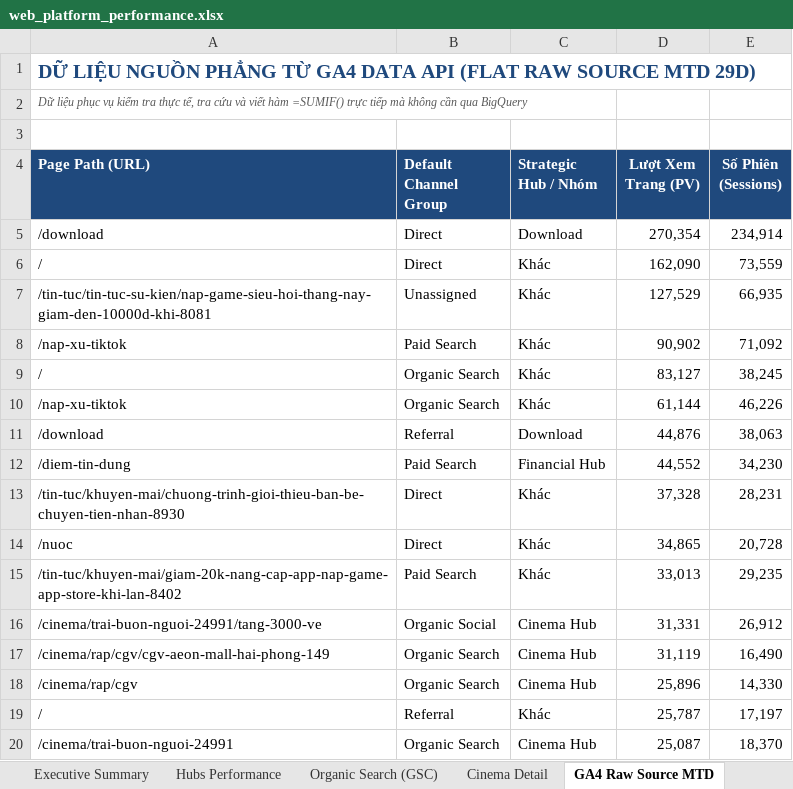
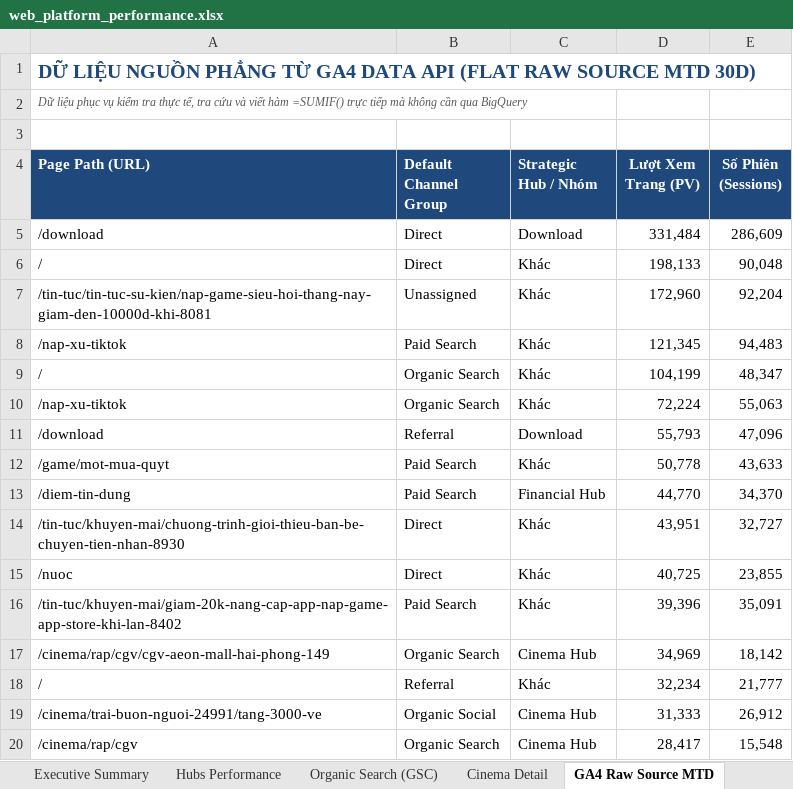
Before and after one commit to vanhien26/hienho-knowledgebase, an Excel workbook: 07_REPORTS/web_platform_performance.xlsx, sheet GA4 Raw Source MTD, drawn as a sheet; only a part is shown; values as stored, in another font and other column widths than the file's, no borders; removed rows and columns are numbered as before the commit, all else as after; the diff covers the shown part only; the diff names each change by its address in the sheet, - before the commit and + after, or states it on an @@ line.

```diff
--- a/07_REPORTS/web_platform_performance.xlsx (sheet GA4 Raw Source MTD)
+++ b/07_REPORTS/web_platform_performance.xlsx (sheet GA4 Raw Source MTD)
-A1 (Page Path (URL)): …SOURCE MTD 29D)
+A1 (Page Path (URL)): …SOURCE MTD 30D)
-D5 (Lượt Xem Trang (PV)): 270,354
+D5 (Lượt Xem Trang (PV)): 331,484
-E5 (Số Phiên (Sessions)): 234,914
+E5 (Số Phiên (Sessions)): 286,609
-D6 (Lượt Xem Trang (PV)): 162,090
+D6 (Lượt Xem Trang (PV)): 198,133
-E6 (Số Phiên (Sessions)): 73,559
+E6 (Số Phiên (Sessions)): 90,048
-D7 (Lượt Xem Trang (PV)): 127,529
+D7 (Lượt Xem Trang (PV)): 172,960
-E7 (Số Phiên (Sessions)): 66,935
+E7 (Số Phiên (Sessions)): 92,204
-D8 (Lượt Xem Trang (PV)): 90,902
+D8 (Lượt Xem Trang (PV)): 121,345
-E8 (Số Phiên (Sessions)): 71,092
+E8 (Số Phiên (Sessions)): 94,483
-D9 (Lượt Xem Trang (PV)): 83,127
+D9 (Lượt Xem Trang (PV)): 104,199
-E9 (Số Phiên (Sessions)): 38,245
+E9 (Số Phiên (Sessions)): 48,347
-D10 (Lượt Xem Trang (PV)): 61,144
+D10 (Lượt Xem Trang (PV)): 72,224
-E10 (Số Phiên (Sessions)): 46,226
+E10 (Số Phiên (Sessions)): 55,063
-D11 (Lượt Xem Trang (PV)): 44,876
+D11 (Lượt Xem Trang (PV)): 55,793
-E11 (Số Phiên (Sessions)): 38,063
+E11 (Số Phiên (Sessions)): 47,096
+row 12: /game/mot-mua-quyt | Paid Search | Khác | 50,778 | 43,633
-D13 (Lượt Xem Trang (PV)): 44,552
+D13 (Lượt Xem Trang (PV)): 44,770
-E13 (Số Phiên (Sessions)): 34,230
+E13 (Số Phiên (Sessions)): 34,370
-D14 (Lượt Xem Trang (PV)): 37,328
+D14 (Lượt Xem Trang (PV)): 43,951
-E14 (Số Phiên (Sessions)): 28,231
+E14 (Số Phiên (Sessions)): 32,727
-D15 (Lượt Xem Trang (PV)): 34,865
+D15 (Lượt Xem Trang (PV)): 40,725
-E15 (Số Phiên (Sessions)): 20,728
+E15 (Số Phiên (Sessions)): 23,855
-D16 (Lượt Xem Trang (PV)): 33,013
+D16 (Lượt Xem Trang (PV)): 39,396
-E16 (Số Phiên (Sessions)): 29,235
+E16 (Số Phiên (Sessions)): 35,091
+row 17: /cinema/rap/cgv/cgv-aeon-mall-hai-phong-149 | Organic Search | Cinema Hub | 34,969 | 18,142
+row 18: / | Referral | Khác | 32,234 | 21,777
-D19 (Lượt Xem Trang (PV)): 31,331
+D19 (Lượt Xem Trang (PV)): 31,333
-row 17: /cinema/rap/cgv/cgv-aeon-mall-hai-phong-149 | Organic Search | Cinema Hub | 31,119 | 16,490
-D20 (Lượt Xem Trang (PV)): 25,896
+D20 (Lượt Xem Trang (PV)): 28,417
-E20 (Số Phiên (Sessions)): 14,330
+E20 (Số Phiên (Sessions)): 15,548
-row 19: / | Referral | Khác | 25,787 | 17,197
-row 20: /cinema/trai-buon-nguoi-24991 | Organic Search | Cinema Hub | 25,087 | 18,370
```
Also changed, not shown: other rows of this sheet, sheet Hubs Performance, sheet Executive Summary, sheet Cinema Detail, 07_REPORTS/web_performance_tracking.xlsx, 2 other files.
